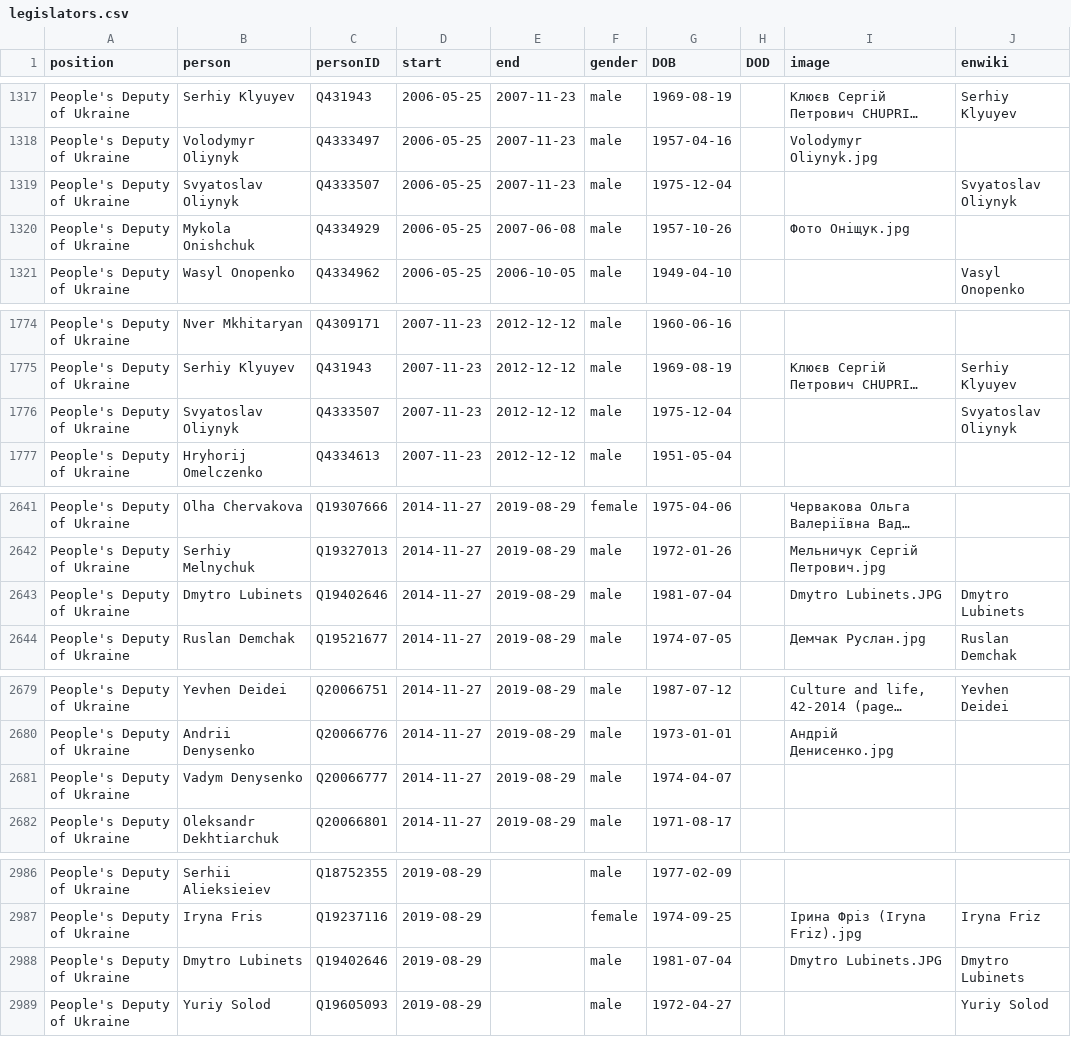
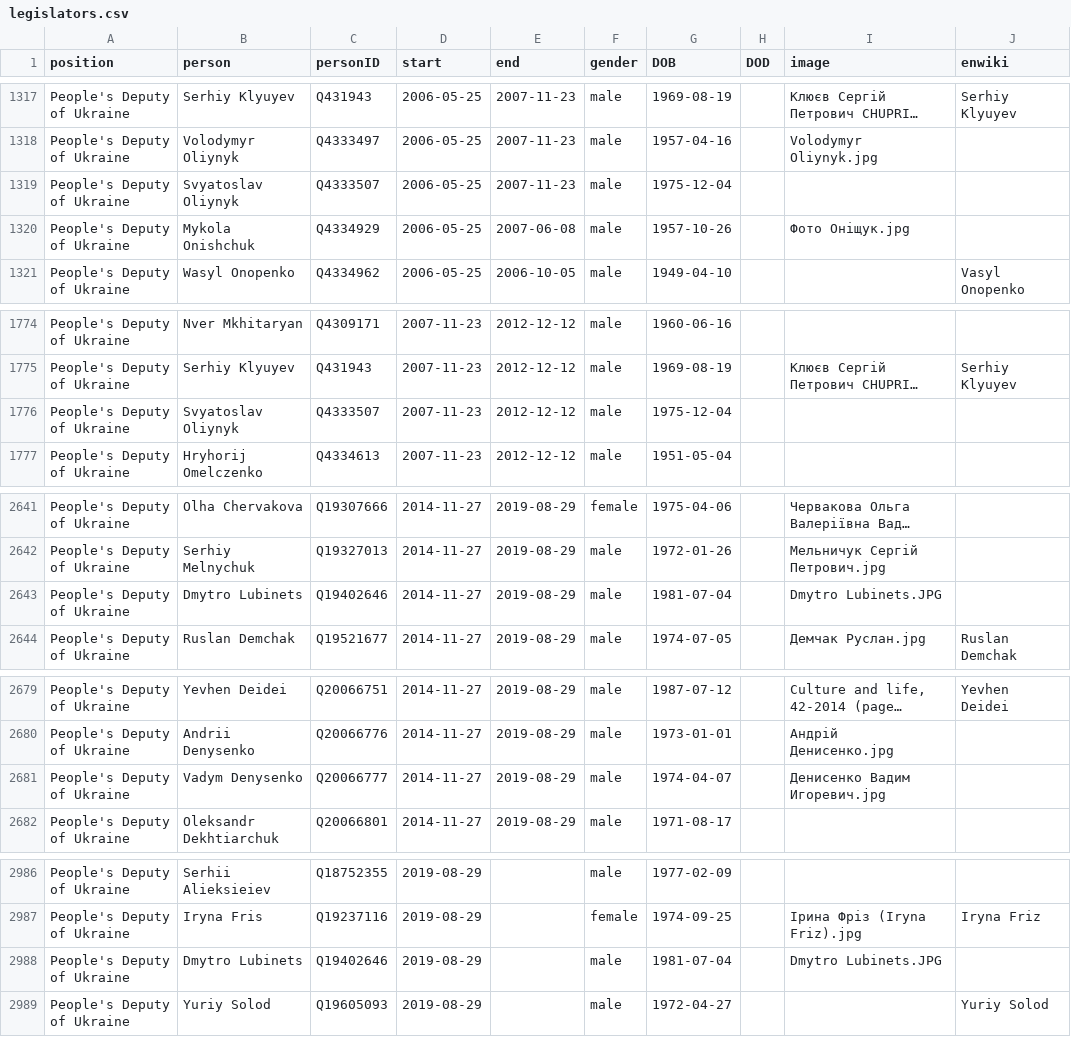
Before and after one commit to every-politician-scrapers/ukraine-cabinet, a CSV file: html/legislators.csv, drawn as a sheet; only a part is shown, gaps mark what is left out; long unchanged cells end in …; the diff covers the shown part only; the diff names each change by its address in the sheet, - before the commit and + after, or states it on an @@ line.

```diff
--- a/html/legislators.csv
+++ b/html/legislators.csv
-J1319 (enwiki): Svyatoslav Oliynyk
+J1319 (enwiki): (empty)
-J1776 (enwiki): Svyatoslav Oliynyk
+J1776 (enwiki): (empty)
-J2643 (enwiki): Dmytro Lubinets
+J2643 (enwiki): (empty)
-I2681 (image): (empty)
+I2681 (image): Денисенко Вадим Игоревич.jpg
-J2988 (enwiki): Dmytro Lubinets
+J2988 (enwiki): (empty)
```
Also changed, not shown: 1 edited cell elsewhere in this file, html/holders21.csv, html/positions.csv.
